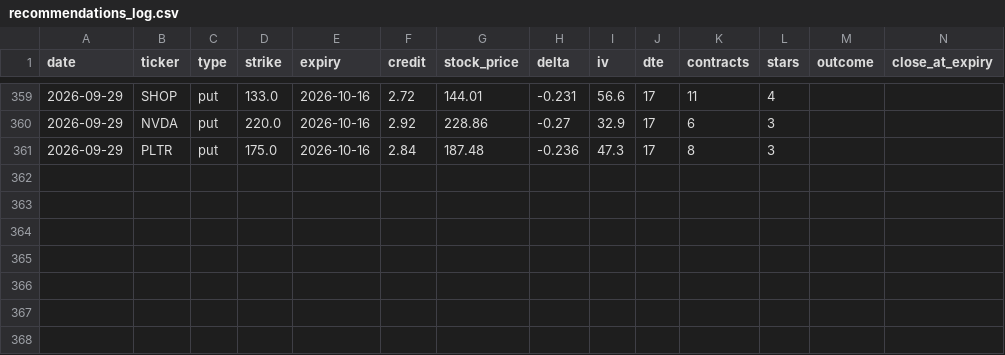
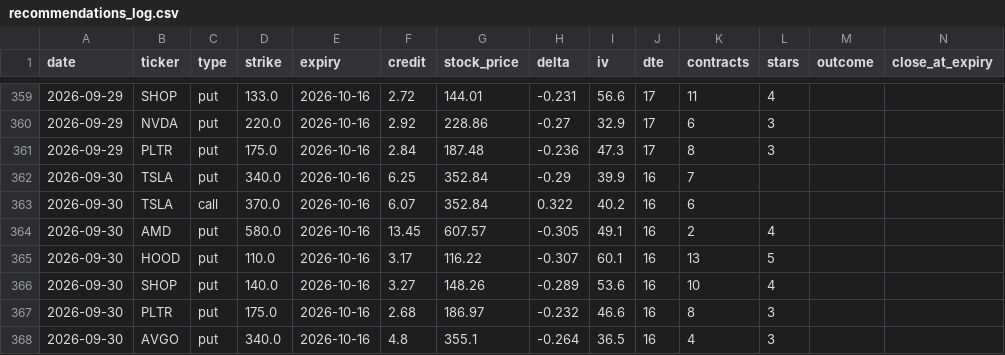
Before and after one commit to vjasingh/Trading-agent, a CSV file: recommendations_log.csv, drawn as a sheet; only a part is shown, gaps mark what is left out; rows hold the shown columns only; the diff names each change by its address in the sheet, - before the commit and + after, or states it on an @@ line.

```diff
--- a/recommendations_log.csv
+++ b/recommendations_log.csv
+row 362: 2026-09-30 | TSLA | put | 340.0 | 2026-10-16 | 6.25 | 352.84 | -0.29 | 39.9 | 16 | 7
+row 363: 2026-09-30 | TSLA | call | 370.0 | 2026-10-16 | 6.07 | 352.84 | 0.322 | 40.2 | 16 | 6
+row 364: 2026-09-30 | AMD | put | 580.0 | 2026-10-16 | 13.45 | 607.57 | -0.305 | 49.1 | 16 | 2 | 4
+row 365: 2026-09-30 | HOOD | put | 110.0 | 2026-10-16 | 3.17 | 116.22 | -0.307 | 60.1 | 16 | 13 | 5
+row 366: 2026-09-30 | SHOP | put | 140.0 | 2026-10-16 | 3.27 | 148.26 | -0.289 | 53.6 | 16 | 10 | 4
+row 367: 2026-09-30 | PLTR | put | 175.0 | 2026-10-16 | 2.68 | 186.97 | -0.232 | 46.6 | 16 | 8 | 3
+row 368: 2026-09-30 | AVGO | put | 340.0 | 2026-10-16 | 4.8 | 355.1 | -0.264 | 36.5 | 16 | 4 | 3
```
Also changed, not shown: 1 other file.
